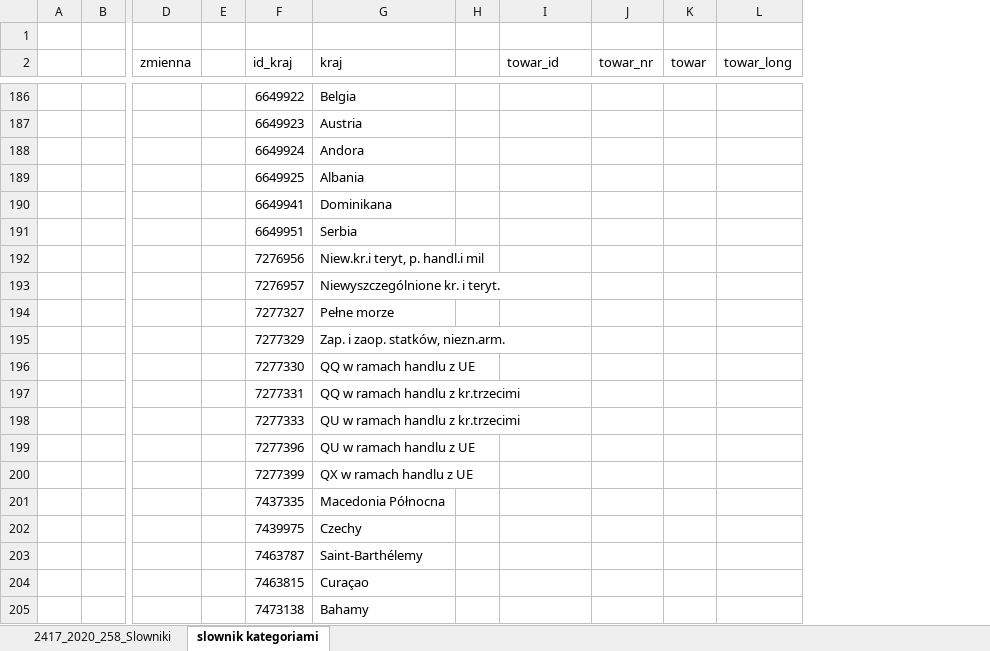
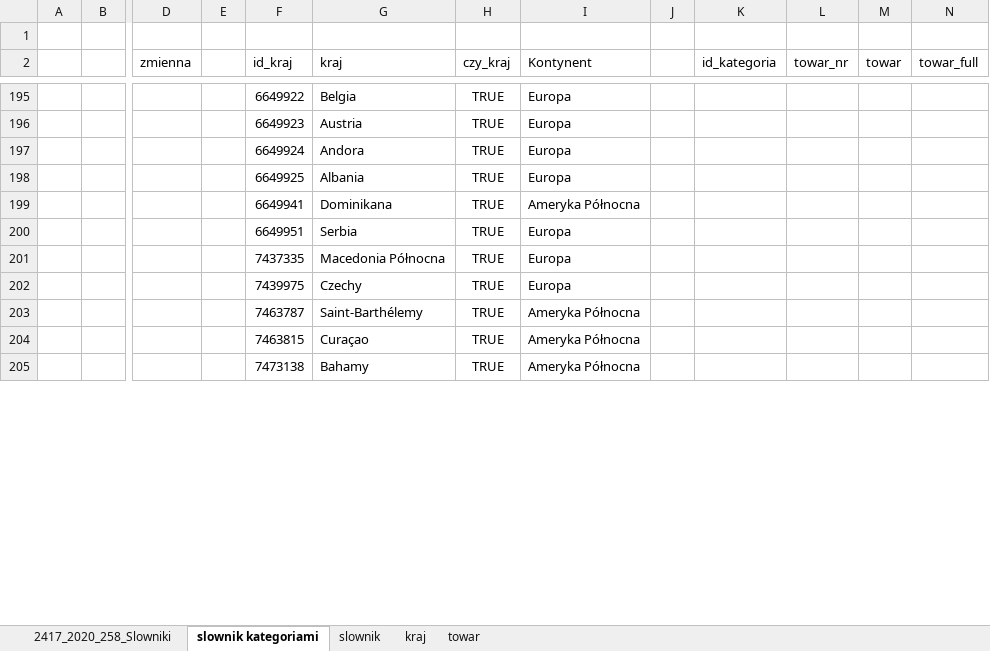
Before and after one commit to FranciszekLagoda/Licencjat, an Excel workbook: Data_work/slownik.xlsx, sheet slownik kategoriami, drawn as a sheet; only a part is shown, gaps mark what is left out; values as stored, in another font and other column widths than the file's, no borders; table styles not drawn; removed rows and columns are numbered as before the commit, all else as after; rows hold the shown columns only; the diff covers the shown part only; the diff names each change by its address in the sheet, - before the commit and + after, or states it on an @@ line.

Commit message:
slowniki csv

```diff
--- a/Data_work/slownik.xlsx (sheet slownik kategoriami)
+++ b/Data_work/slownik.xlsx (sheet slownik kategoriami)
+sheet tab: slownik
+sheet tab: kraj
+sheet tab: towar
+column H (czy_kraj), rows 195-205: all TRUE
+column I (Kontynent), rows 195-205: Europa | Europa | Europa | Europa | Ameryka Północna | Europa | Europa | Europa | Ameryka Północna | Ameryka Północna | Ameryka Północna
-column L (towar_long), empty
+column N (towar_full), empty
-K2: towar_id
+K2: id_kategoria
-row 192:  |  |  |  | 7276956 | Niew.kr.i teryt, p. handl.i mil
-row 193:  |  |  |  | 7276957 | Niewyszczególnione kr. i teryt.
-row 194:  |  |  |  | 7277327 | Pełne morze
-row 195:  |  |  |  | 7277329 | Zap. i zaop. statków, niezn.arm.
-row 196:  |  |  |  | 7277330 | QQ w ramach handlu z UE
-row 197:  |  |  |  | 7277331 | QQ w ramach handlu z kr.trzecimi
-row 198:  |  |  |  | 7277333 | QU w ramach handlu z kr.trzecimi
-row 199:  |  |  |  | 7277396 | QU w ramach handlu z UE
-row 200:  |  |  |  | 7277399 | QX w ramach handlu z UE
```
Also changed, not shown: 9 added rows and 44 edited cells elsewhere in this sheet, 7 other files.
